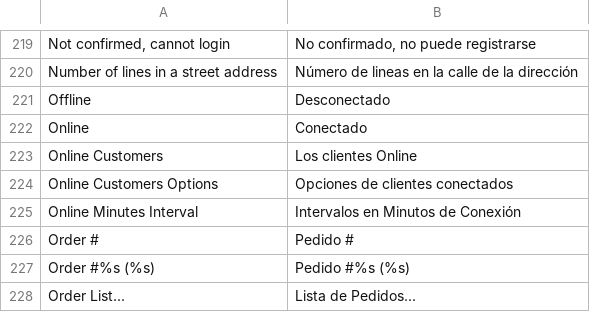
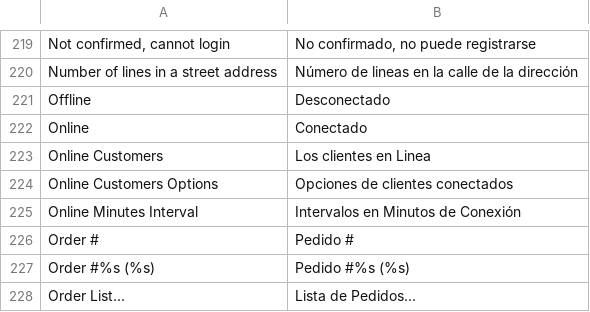
Before and after one commit to mundoSICA/Magento_1.6.x_translation_es_MX, a CSV file: app/locale/es_MX/Mage_Customer.csv, drawn as a sheet; only a part is shown, gaps mark what is left out.

```diff
--- a/app/locale/es_MX/Mage_Customer.csv
+++ b/app/locale/es_MX/Mage_Customer.csv
@@ -222,3 +222,3 @@
 "Online","Conectado"
-"Online Customers","Los clientes Online"
+"Online Customers","Los clientes en Linea"
 "Online Customers Options","Opciones de clientes conectados"
```
Also changed, not shown: app/locale/es_MX/Mage_Adminhtml.csv, app/locale/es_MX/Mage_Cms.csv, 3 other files.
